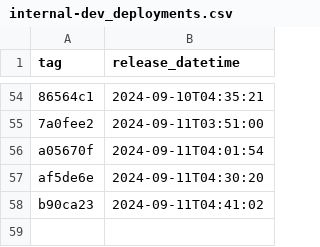
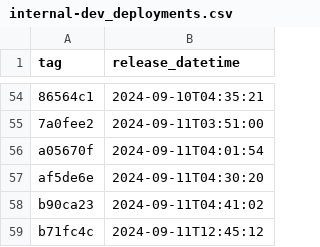
Before and after one commit to NHSDigital/prescriptionsforpatients, a CSV file: _data/internal-dev_deployments.csv, drawn as a sheet; only a part is shown, gaps mark what is left out; the diff names each change by its address in the sheet, - before the commit and + after, or states it on an @@ line.

```diff
--- a/_data/internal-dev_deployments.csv
+++ b/_data/internal-dev_deployments.csv
+row 59: b71fc4c | 2024-09-11T12:45:12
```
Also changed, not shown: 1 other file.
